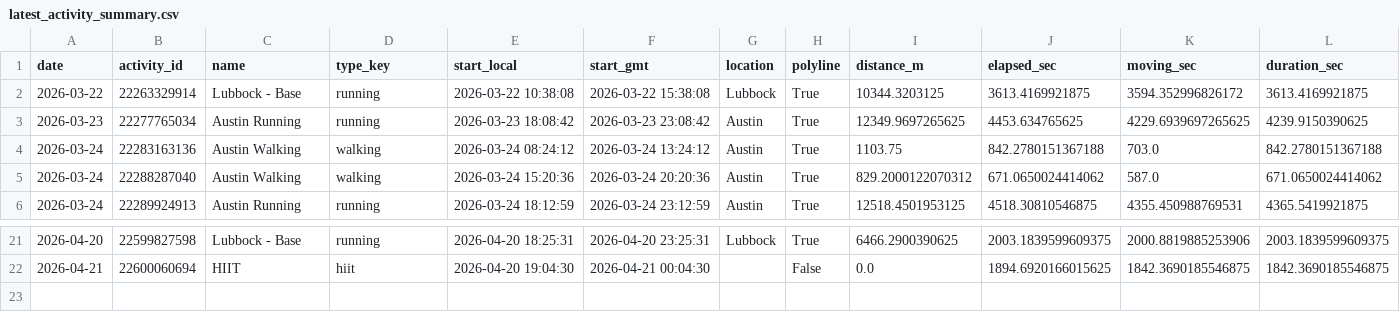
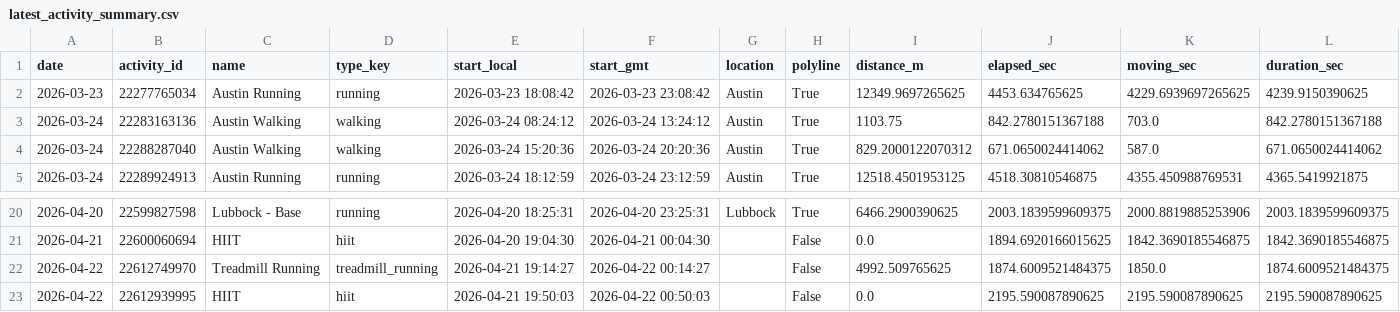
Before and after one commit to tijuanajack/GarminDataPull, a CSV file: garmin_agent/data/latest_activity_summary.csv, drawn as a sheet; only a part is shown, gaps mark what is left out; removed rows and columns are numbered as before the commit, all else as after; rows hold the shown columns only; the diff names each change by its address in the sheet, - before the commit and + after, or states it on an @@ line.

```diff
--- a/garmin_agent/data/latest_activity_summary.csv
+++ b/garmin_agent/data/latest_activity_summary.csv
-row 2: 2026-03-22 | 22263329914 | Lubbock - Base | running | 2026-03-22 10:38:08 | 2026-03-22 15:38:08 | Lubbock | True | 10344.3203125 | 3613.4169921875 | 3594.352996826172 | 3613.4169921875
+row 22: 2026-04-22 | 22612749970 | Treadmill Running | treadmill_running | 2026-04-21 19:14:27 | 2026-04-22 00:14:27 |  | False | 4992.509765625 | 1874.6009521484375 | 1850.0 | 1874.6009521484375
+row 23: 2026-04-22 | 22612939995 | HIIT | hiit | 2026-04-21 19:50:03 | 2026-04-22 00:50:03 |  | False | 0.0 | 2195.590087890625 | 2195.590087890625 | 2195.590087890625
```
